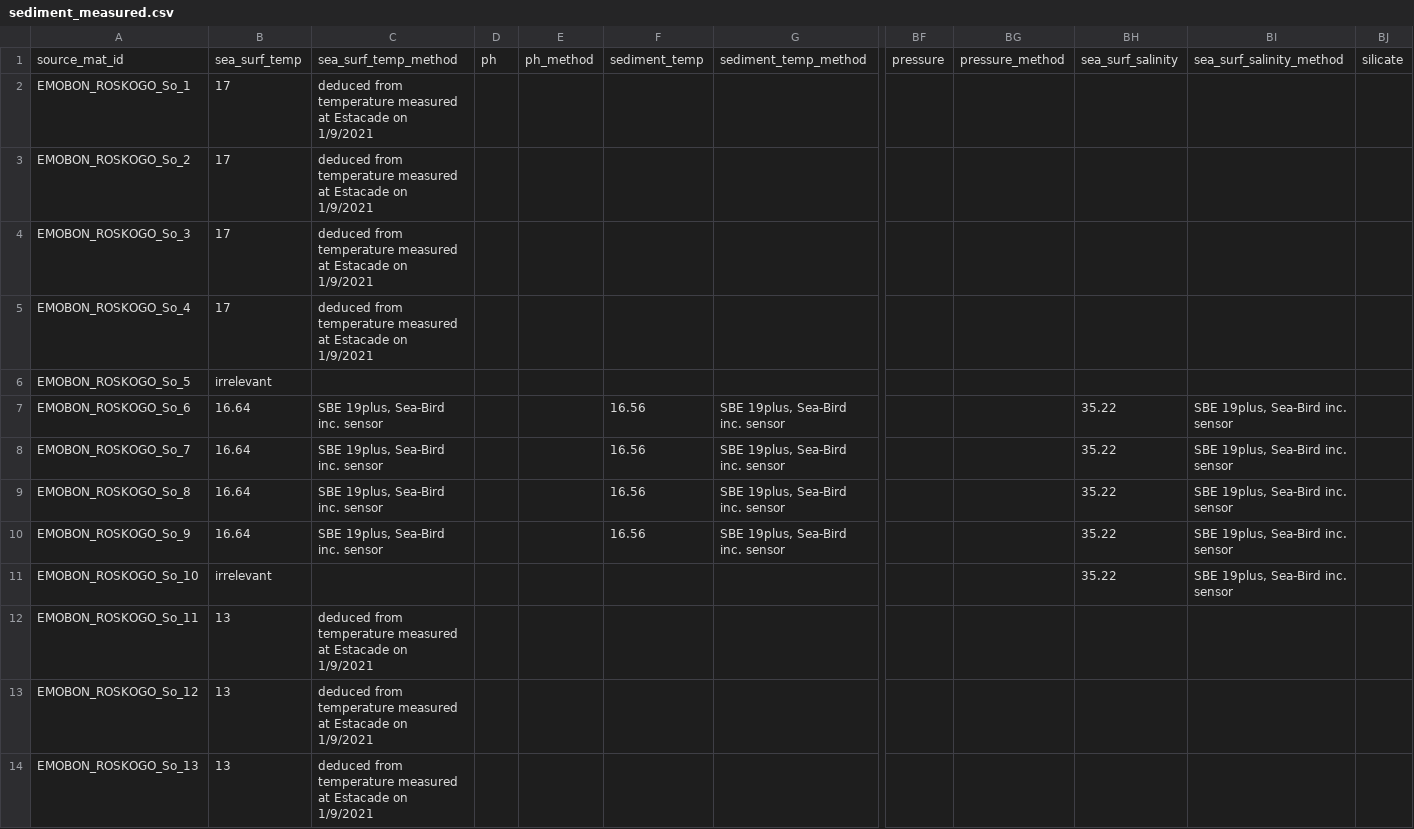
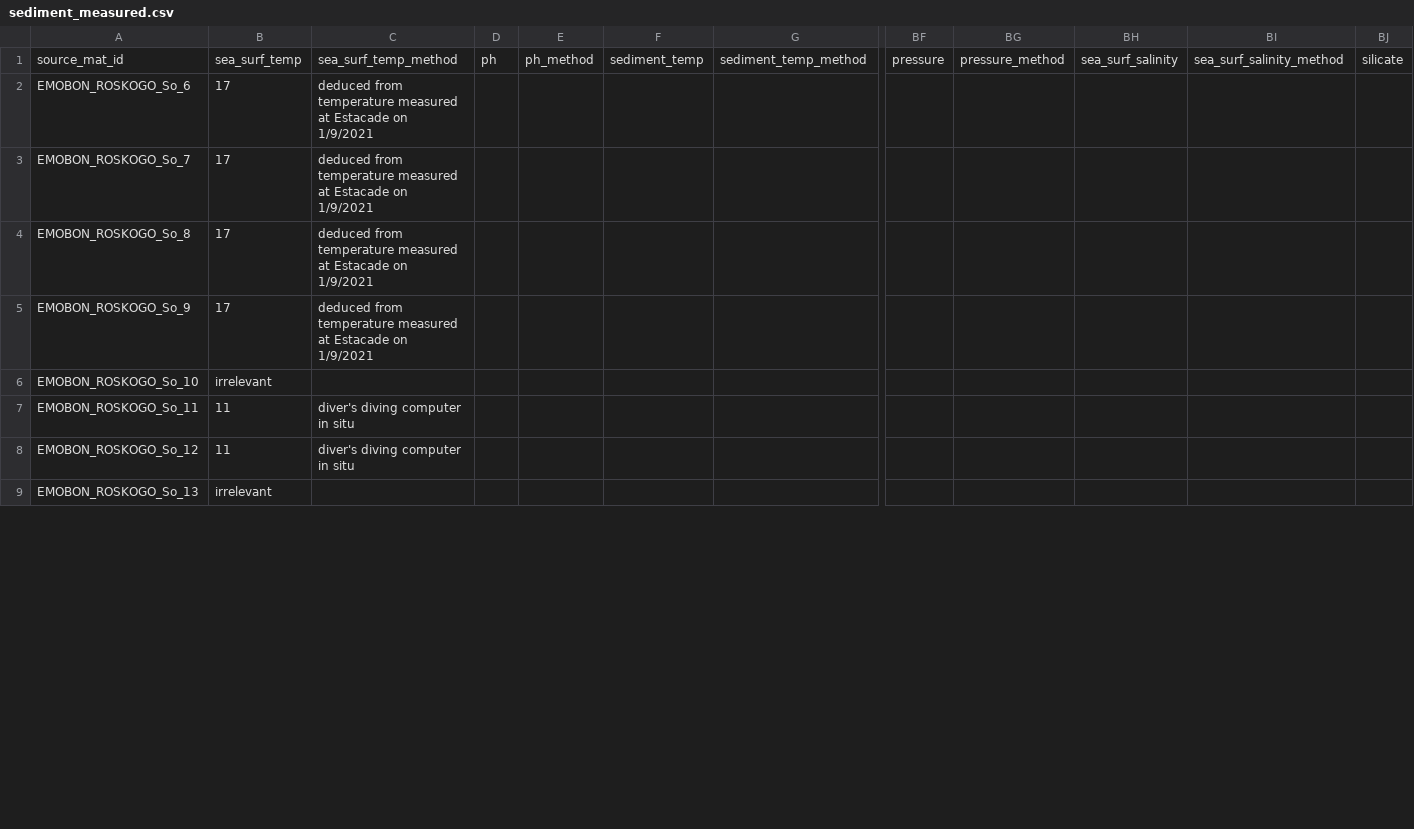
Before and after one commit to emo-bon/observatory-roskogo-crate, a CSV file: logsheets/transformed/sediment_measured.csv, drawn as a sheet; only a part is shown, gaps mark what is left out; removed rows and columns are numbered as before the commit, all else as after; rows hold the shown columns only; the diff covers the shown part only; the diff names each change by its address in the sheet, - before the commit and + after, or states it on an @@ line.

```diff
--- a/logsheets/transformed/sediment_measured.csv
+++ b/logsheets/transformed/sediment_measured.csv
-A2: EMOBON_ROSKOGO_So_1
+A2: EMOBON_ROSKOGO_So_6
-A3: EMOBON_ROSKOGO_So_2
+A3: EMOBON_ROSKOGO_So_7
-A4: EMOBON_ROSKOGO_So_3
+A4: EMOBON_ROSKOGO_So_8
-A5: EMOBON_ROSKOGO_So_4
+A5: EMOBON_ROSKOGO_So_9
-row 6: EMOBON_ROSKOGO_So_5 | irrelevant
-row 7: EMOBON_ROSKOGO_So_6 | 16.64 | SBE 19plus, Sea-Bird inc. sensor |  |  | 16.56 | SBE 19plus, Sea-Bird inc. sensor |  |  | 35.22 | SBE 19plus, Sea-Bird inc. sensor
-row 8: EMOBON_ROSKOGO_So_7 | 16.64 | SBE 19plus, Sea-Bird inc. sensor |  |  | 16.56 | SBE 19plus, Sea-Bird inc. sensor |  |  | 35.22 | SBE 19plus, Sea-Bird inc. sensor
-row 9: EMOBON_ROSKOGO_So_8 | 16.64 | SBE 19plus, Sea-Bird inc. sensor |  |  | 16.56 | SBE 19plus, Sea-Bird inc. sensor |  |  | 35.22 | SBE 19plus, Sea-Bird inc. sensor
-row 10: EMOBON_ROSKOGO_So_9 | 16.64 | SBE 19plus, Sea-Bird inc. sensor |  |  | 16.56 | SBE 19plus, Sea-Bird inc. sensor |  |  | 35.22 | SBE 19plus, Sea-Bird inc. sensor
-BH6: 35.22
+BH6: (empty)
-BI6: SBE 19plus, Sea-Bird inc. sensor
+BI6: (empty)
-B7:B8: 13
+B7:B8: 11
-C7:C8: deduced from temperature measured at Estacade on 1/9/2021
+C7:C8: diver's diving computer in situ
-B9: 13
+B9: irrelevant
-C9: deduced from temperature measured at Estacade on 1/9/2021
+C9: (empty)
```
Also changed, not shown: 5 added rows and 20 edited cells elsewhere in this file, data-quality-control/dqc.csv, logsheets/filtered/sediment_measured.csv, 7 other files.
